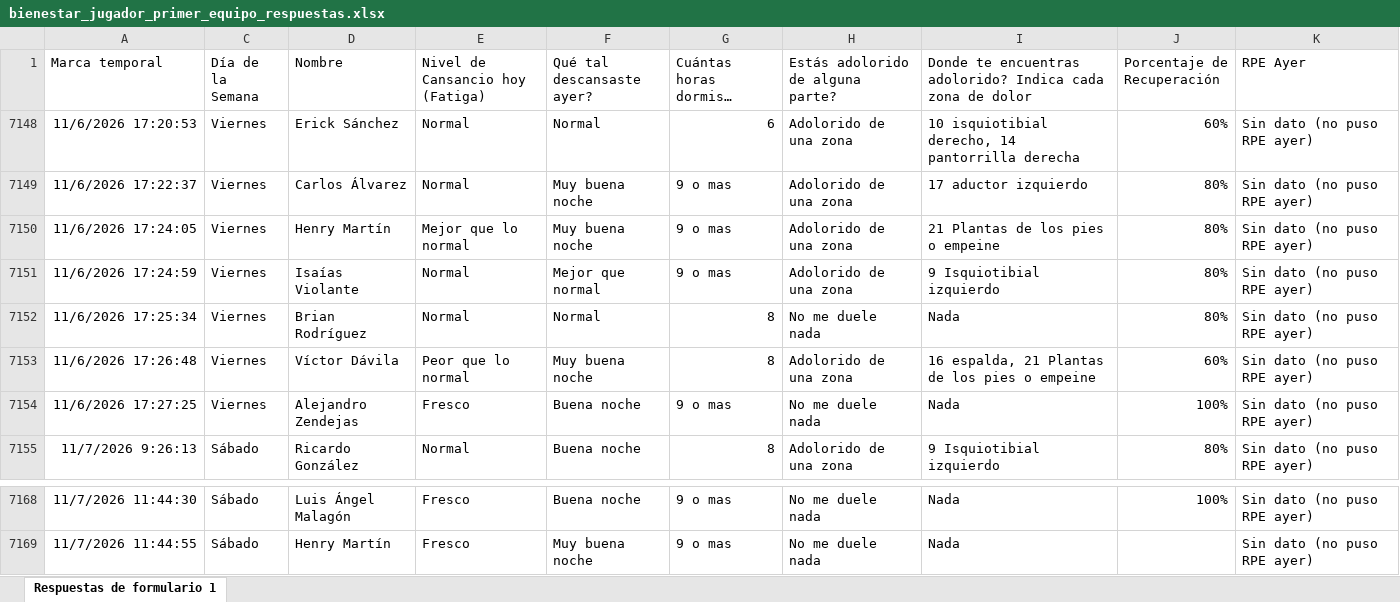
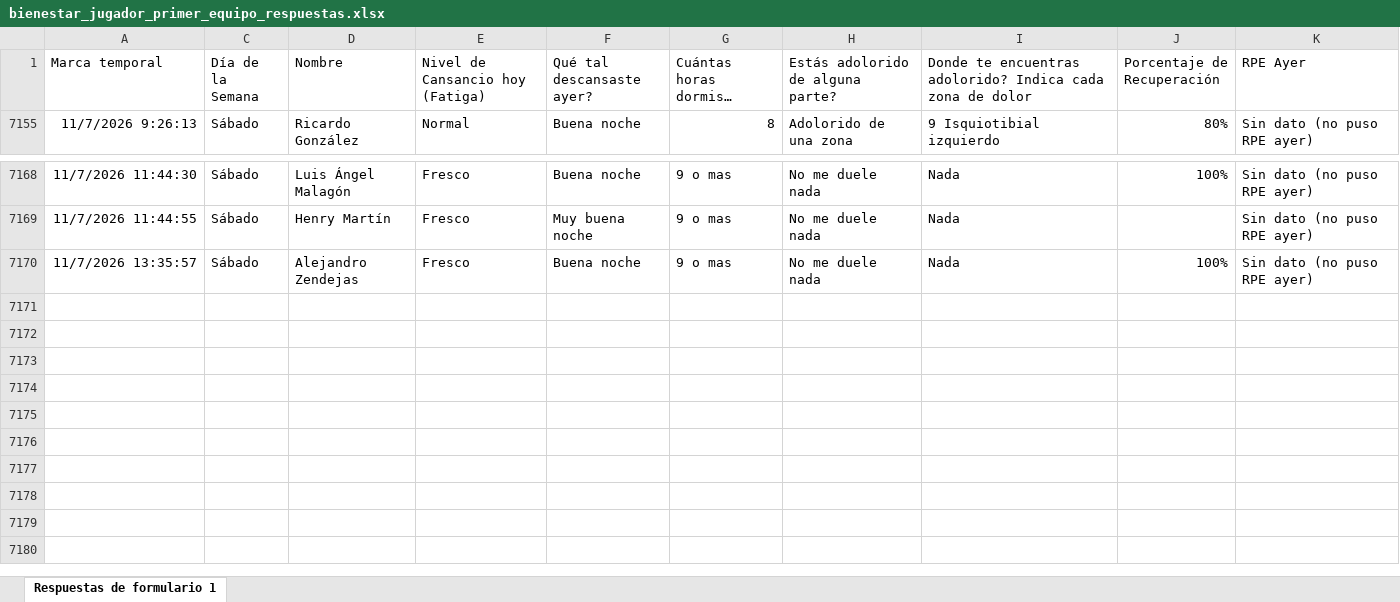
Before and after one commit to mr2293/club_america_dashboard, an Excel workbook: apps/dashboard_cargas/data/bienestar_jugador_primer_equipo_respuestas.xlsx, sheet Respuestas de formulario 1, drawn as a sheet; only a part is shown, gaps mark what is left out; long unchanged cells end in …; values as stored, in another font and other column widths than the file's, no borders; charts and pictures and conditional formats and table styles not drawn; removed rows and columns are numbered as before the commit, all else as after; the diff names each change by its address in the sheet, - before the commit and + after, or states it on an @@ line.

```diff
--- a/apps/dashboard_cargas/data/bienestar_jugador_primer_equipo_respuestas.xlsx (sheet Respuestas de formulario 1)
+++ b/apps/dashboard_cargas/data/bienestar_jugador_primer_equipo_respuestas.xlsx (sheet Respuestas de formulario 1)
@@ row 7148 hidden: 11/6/2026 17:20:53 | Viernes | Erick Sánchez | Normal | Normal | 6 | Adolorido de una zona | 10 isquiotibial derecho, 14 pantorrilla derecha | 60% | Sin dato (no puso RPE ayer) @@
@@ row 7149 hidden: 11/6/2026 17:22:37 | Viernes | Carlos Álvarez | Normal | Muy buena noche | 9 o mas | Adolorido de una zona | 17 aductor izquierdo | 80% | Sin dato (no puso RPE ayer) @@
@@ row 7150 hidden: 11/6/2026 17:24:05 | Viernes | Henry Martín | Mejor que lo normal | Muy buena noche | 9 o mas | Adolorido de una zona | 21 Plantas de los pies o empeine | 80% | Sin dato (no puso RPE ayer) @@
@@ row 7151 hidden: 11/6/2026 17:24:59 | Viernes | Isaías Violante | Normal | Mejor que normal | 9 o mas | Adolorido de una zona | 9 Isquiotibial izquierdo | 80% | Sin dato (no puso RPE ayer) @@
@@ row 7152 hidden: 11/6/2026 17:25:34 | Viernes | Brian Rodríguez | Normal | Normal | 8 | No me duele nada | Nada | 80% | Sin dato (no puso RPE ayer) @@
@@ row 7153 hidden: 11/6/2026 17:26:48 | Viernes | Víctor Dávila | Peor que lo normal | Muy buena noche | 8 | Adolorido de una zona | 16 espalda, 21 Plantas de los pies o empeine | 60% | Sin dato (no puso RPE ayer) @@
@@ row 7154 hidden: 11/6/2026 17:27:25 | Viernes | Alejandro Zendejas | Fresco | Buena noche | 9 o mas | No me duele nada | Nada | 100% | Sin dato (no puso RPE ayer) @@
+row 7170: 11/7/2026 13:35:57 | Sábado | Alejandro Zendejas | Fresco | Buena noche | 9 o mas | No me duele nada | Nada | 100% | Sin dato (no puso RPE ayer)
```
Also changed, not shown: hidden cells, apps/dashboard_cargas/data/rpe_primera.xlsx.
